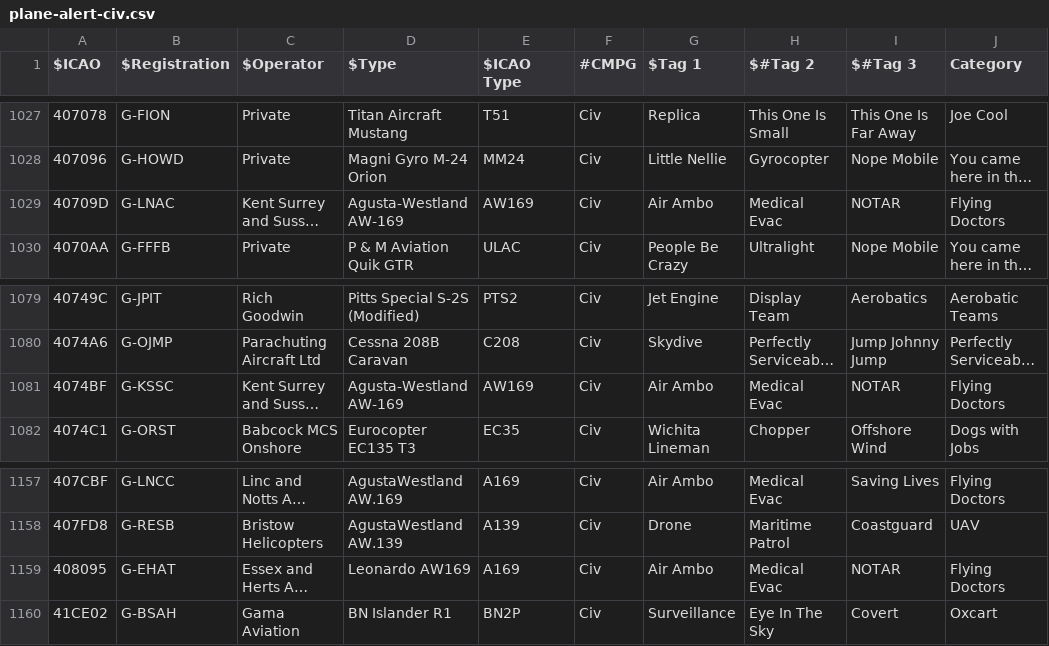
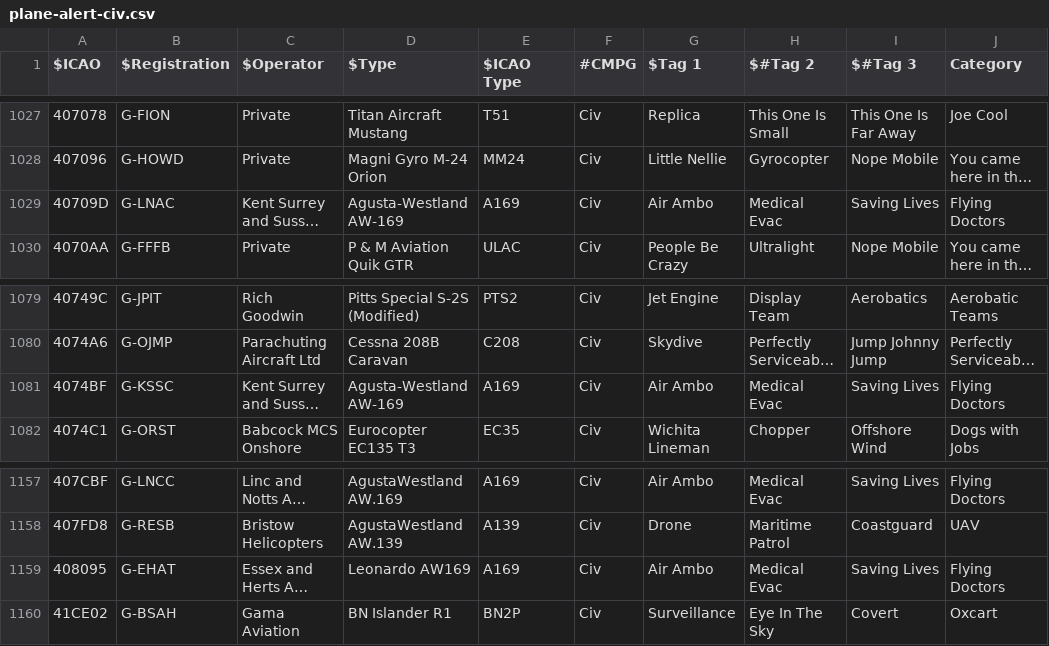
Before and after one commit to dziban303/plane-alert-db, a CSV file: plane-alert-civ.csv, drawn as a sheet; only a part is shown, gaps mark what is left out; long unchanged cells end in …; the diff names each change by its address in the sheet, - before the commit and + after, or states it on an @@ line.

```diff
--- a/plane-alert-civ.csv
+++ b/plane-alert-civ.csv
-E1029 ($ICAO Type): AW169
+E1029 ($ICAO Type): A169
-I1029 ($#Tag 3): NOTAR
+I1029 ($#Tag 3): Saving Lives
-E1081 ($ICAO Type): AW169
+E1081 ($ICAO Type): A169
-I1081 ($#Tag 3): NOTAR
+I1081 ($#Tag 3): Saving Lives
-I1159 ($#Tag 3): NOTAR
+I1159 ($#Tag 3): Saving Lives
```
Also changed, not shown: plane-alert-gov-images.csv, plane-alert-gov.csv, 5 other files.
